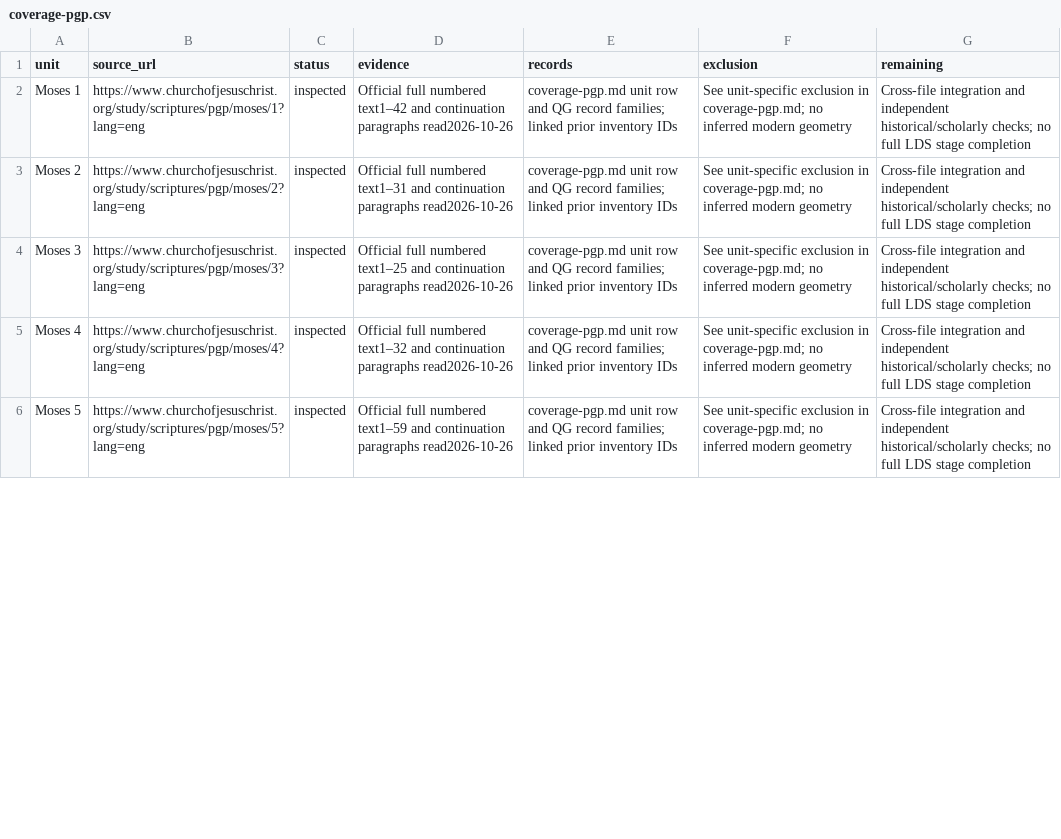
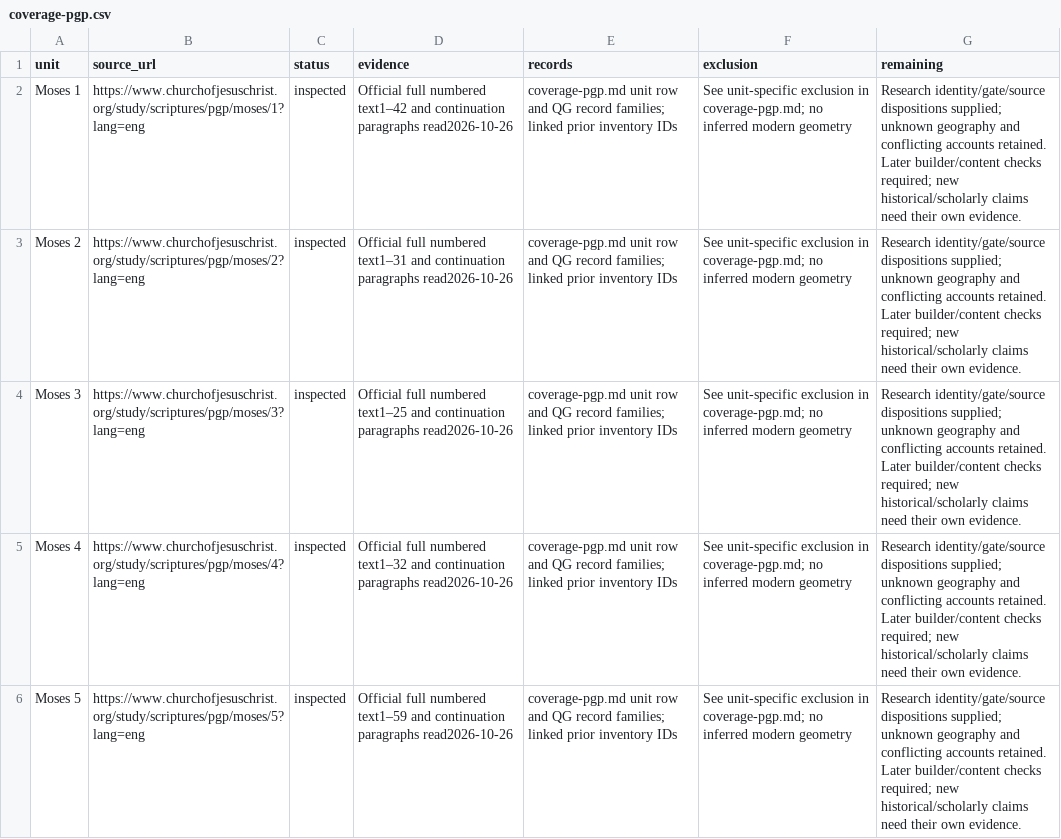
Before and after one commit to mckayec/universe-sandbox, a CSV file: docs/universes/packs/lds-standard-works/coverage-pgp.csv, drawn as a sheet; only a part is shown; the diff covers the shown part only.

```diff
--- a/docs/universes/packs/lds-standard-works/coverage-pgp.csv
+++ b/docs/universes/packs/lds-standard-works/coverage-pgp.csv
@@ -1,6 +1,6 @@
 unit,source_url,status,evidence,records,exclusion,remaining
-Moses 1,https://www.churchofjesuschrist.org/study/scriptures/pgp/moses/1?lang=eng,inspected,Official full numbered text1–42 and continuation paragraphs read2026-10-26,coverage-pgp.md unit row and QG record families; linked prior inventory IDs,See unit-specific exclusion in coverage-pgp.md; no inferred modern geometry,Cross-file integration and independent historical/scholarly checks; no full LDS stage completion
-Moses 2,https://www.churchofjesuschrist.org/study/scriptures/pgp/moses/2?lang=eng,inspected,Official full numbered text1–31 and continuation paragraphs read2026-10-26,coverage-pgp.md unit row and QG record families; linked prior inventory IDs,See unit-specific exclusion in coverage-pgp.md; no inferred modern geometry,Cross-file integration and independent historical/scholarly checks; no full LDS stage completion
-Moses 3,https://www.churchofjesuschrist.org/study/scriptures/pgp/moses/3?lang=eng,inspected,Official full numbered text1–25 and continuation paragraphs read2026-10-26,coverage-pgp.md unit row and QG record families; linked prior inventory IDs,See unit-specific exclusion in coverage-pgp.md; no inferred modern geometry,Cross-file integration and independent historical/scholarly checks; no full LDS stage completion
-Moses 4,https://www.churchofjesuschrist.org/study/scriptures/pgp/moses/4?lang=eng,inspected,Official full numbered text1–32 and continuation paragraphs read2026-10-26,coverage-pgp.md unit row and QG record families; linked prior inventory IDs,See unit-specific exclusion in coverage-pgp.md; no inferred modern geometry,Cross-file integration and independent historical/scholarly checks; no full LDS stage completion
-Moses 5,https://www.churchofjesuschrist.org/study/scriptures/pgp/moses/5?lang=eng,inspected,Official full numbered text1–59 and continuation paragraphs read2026-10-26,coverage-pgp.md unit row and QG record families; linked prior inventory IDs,See unit-specific exclusion in coverage-pgp.md; no inferred modern geometry,Cross-file integration and independent historical/scholarly checks; no full LDS stage completion
+Moses 1,https://www.churchofjesuschrist.org/study/scriptures/pgp/moses/1?lang=eng,inspected,Official full numbered text1–42 and continuation paragraphs read2026-10-26,coverage-pgp.md unit row and QG record families; linked prior inventory IDs,See unit-specific exclusion in coverage-pgp.md; no inferred modern geometry,Research identity/gate/source dispositions supplied; unknown geography and conflicting accounts retained. Later builder/content checks required; new historical/scholarly claims need their own evidence.
+Moses 2,https://www.churchofjesuschrist.org/study/scriptures/pgp/moses/2?lang=eng,inspected,Official full numbered text1–31 and continuation paragraphs read2026-10-26,coverage-pgp.md unit row and QG record families; linked prior inventory IDs,See unit-specific exclusion in coverage-pgp.md; no inferred modern geometry,Research identity/gate/source dispositions supplied; unknown geography and conflicting accounts retained. Later builder/content checks required; new historical/scholarly claims need their own evidence.
+Moses 3,https://www.churchofjesuschrist.org/study/scriptures/pgp/moses/3?lang=eng,inspected,Official full numbered text1–25 and continuation paragraphs read2026-10-26,coverage-pgp.md unit row and QG record families; linked prior inventory IDs,See unit-specific exclusion in coverage-pgp.md; no inferred modern geometry,Research identity/gate/source dispositions supplied; unknown geography and conflicting accounts retained. Later builder/content checks required; new historical/scholarly claims need their own evidence.
+Moses 4,https://www.churchofjesuschrist.org/study/scriptures/pgp/moses/4?lang=eng,inspected,Official full numbered text1–32 and continuation paragraphs read2026-10-26,coverage-pgp.md unit row and QG record families; linked prior inventory IDs,See unit-specific exclusion in coverage-pgp.md; no inferred modern geometry,Research identity/gate/source dispositions supplied; unknown geography and conflicting accounts retained. Later builder/content checks required; new historical/scholarly claims need their own evidence.
+Moses 5,https://www.churchofjesuschrist.org/study/scriptures/pgp/moses/5?lang=eng,inspected,Official full numbered text1–59 and continuation paragraphs read2026-10-26,coverage-pgp.md unit row and QG record families; linked prior inventory IDs,See unit-specific exclusion in coverage-pgp.md; no inferred modern geometry,Research identity/gate/source dispositions supplied; unknown geography and conflicting accounts retained. Later builder/content checks required; new historical/scholarly claims need their own evidence.
```
Also changed, not shown: 14 edited cells elsewhere in this file, docs/universes/packs/lds-standard-works/coverage-nt.csv, docs/universes/packs/lds-standard-works/coverage-ot-late-history.csv, 19 other files.
